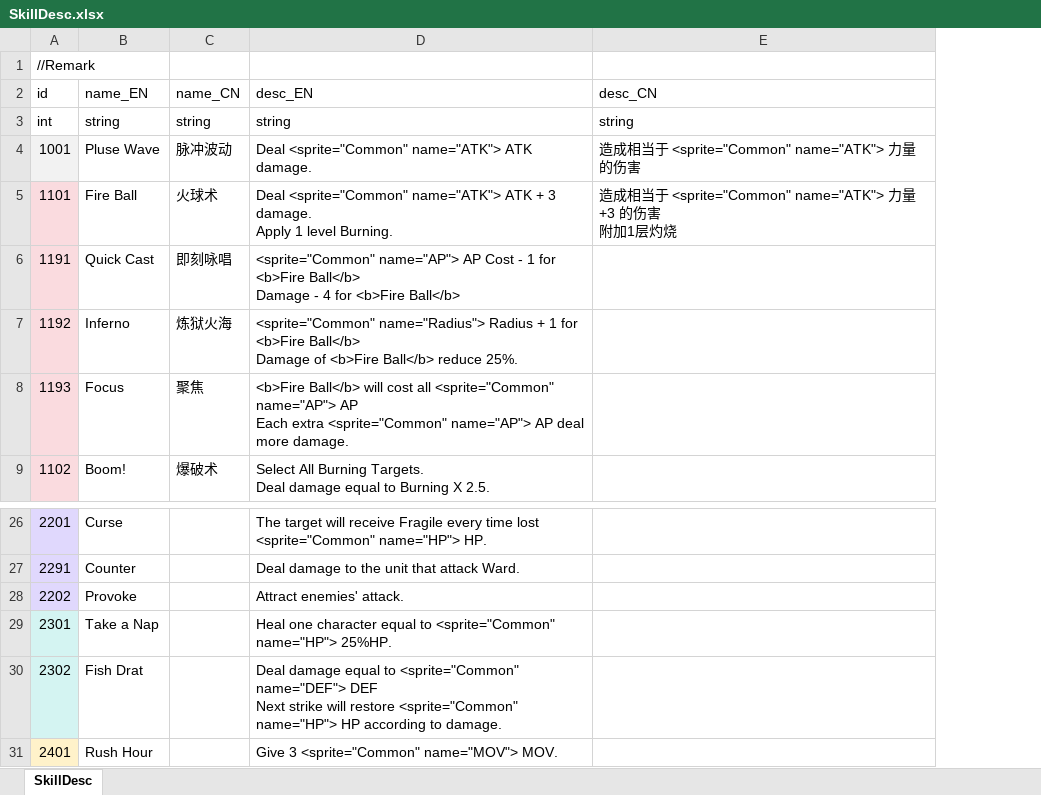
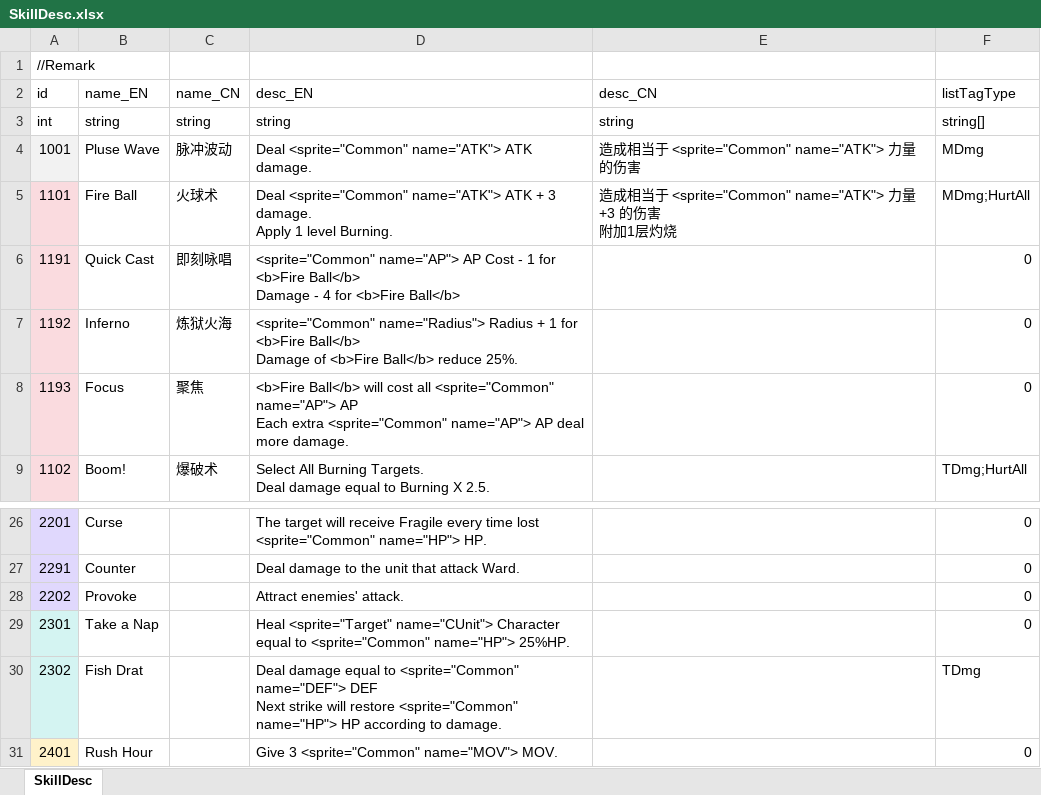
Before and after one commit to LUOHONGPENG/HermitRabbit, an Excel workbook: Assets/Excel/SkillDesc.xlsx, sheet SkillDesc, drawn as a sheet; only a part is shown, gaps mark what is left out; values as stored, in another font and other column widths than the file's, no borders; the diff names each change by its address in the sheet, - before the commit and + after, or states it on an @@ line.

```diff
--- a/Assets/Excel/SkillDesc.xlsx (sheet SkillDesc)
+++ b/Assets/Excel/SkillDesc.xlsx (sheet SkillDesc)
+column F (listTagType), rows 3-9: string[] | MDmg | MDmg;HurtAll | 0 | 0 | 0 | TDmg;HurtAll; rows 26-31: 0 | 0 | 0 | 0 | TDmg | 0
-D29 (desc_EN): Heal one character equal to…
+D29 (desc_EN): Heal <sprite="Target" name="CUnit"> Character equal to…
```
Also changed, not shown: Assets/Excel/Skill.xlsx, 17 other files.
